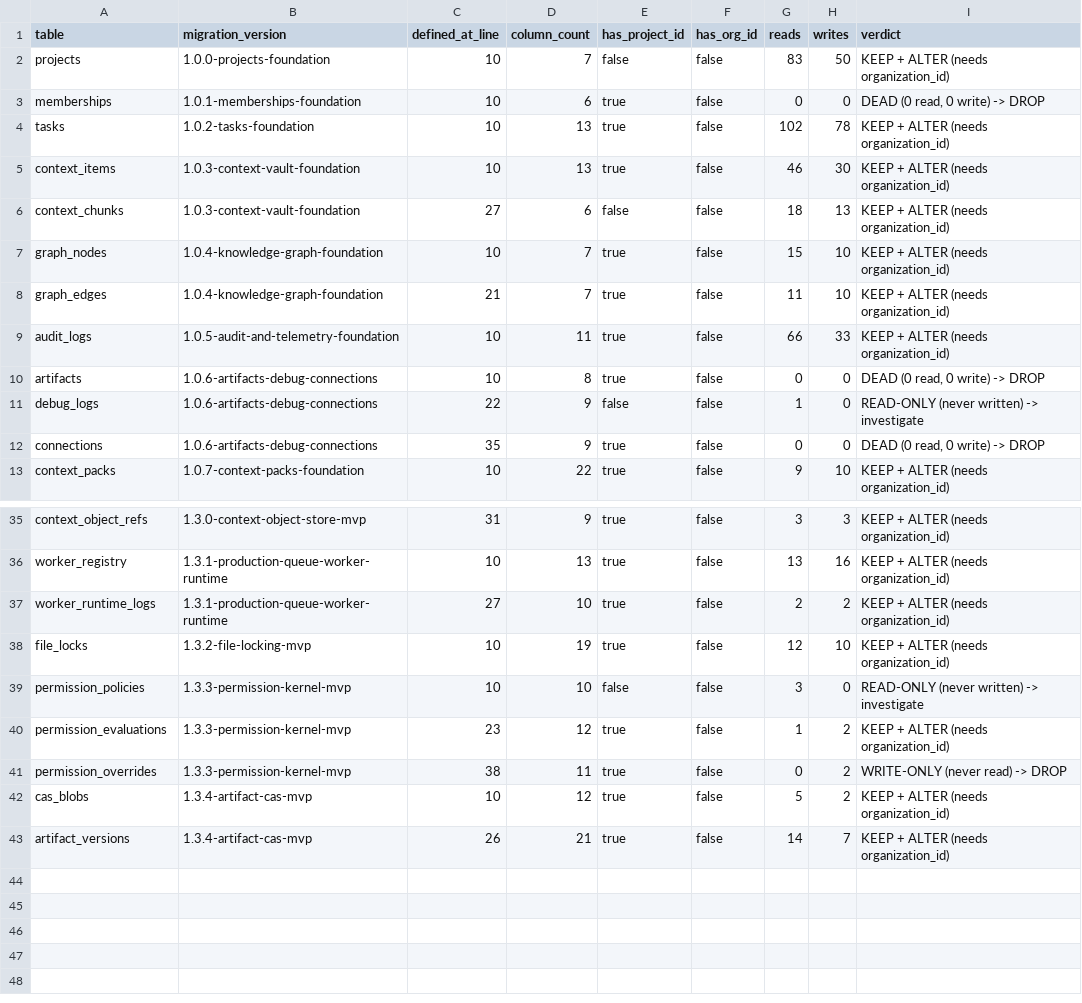
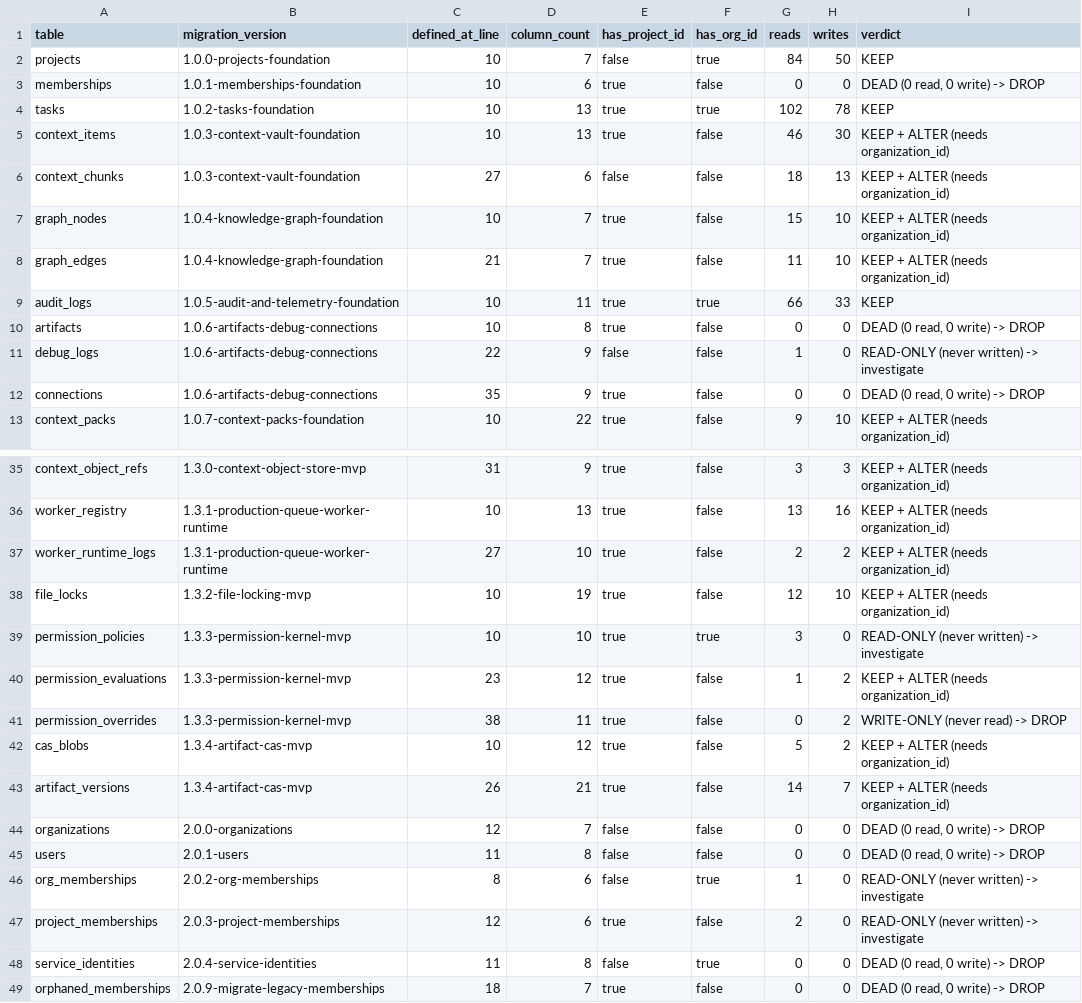
Before and after one commit to aydinogluomer-sys/Y-AI-Agent-Context-OS, a CSV file: docs/audit/2026-08-13-truth-audit/04-db-inventory.csv, drawn as a sheet; only a part is shown, gaps mark what is left out.

```diff
--- a/docs/audit/2026-08-13-truth-audit/04-db-inventory.csv
+++ b/docs/audit/2026-08-13-truth-audit/04-db-inventory.csv
@@ -1,5 +1,5 @@
 table,migration_version,defined_at_line,column_count,has_project_id,has_org_id,reads,writes,verdict
-projects,1.0.0-projects-foundation,10,7,false,false,83,50,KEEP + ALTER (needs organization_id)
+projects,1.0.0-projects-foundation,10,7,false,true,84,50,KEEP
 memberships,1.0.1-memberships-foundation,10,6,true,false,0,0,"DEAD (0 read, 0 write) -> DROP"
-tasks,1.0.2-tasks-foundation,10,13,true,false,102,78,KEEP + ALTER (needs organization_id)
+tasks,1.0.2-tasks-foundation,10,13,true,true,102,78,KEEP
 context_items,1.0.3-context-vault-foundation,10,13,true,false,46,30,KEEP + ALTER (needs organization_id)
@@ -8,3 +8,3 @@ graph_nodes,1.0.4-knowledge-graph-foundation,10,7,true,false,15,10,KEEP + ALTER
 graph_edges,1.0.4-knowledge-graph-foundation,21,7,true,false,11,10,KEEP + ALTER (needs organization_id)
-audit_logs,1.0.5-audit-and-telemetry-foundation,10,11,true,false,66,33,KEEP + ALTER (needs organization_id)
+audit_logs,1.0.5-audit-and-telemetry-foundation,10,11,true,true,66,33,KEEP
 artifacts,1.0.6-artifacts-debug-connections,10,8,true,false,0,0,"DEAD (0 read, 0 write) -> DROP"
@@ -38,3 +38,3 @@ worker_runtime_logs,1.3.1-production-queue-worker-runtime,27,10,true,false,2,2,K
 file_locks,1.3.2-file-locking-mvp,10,19,true,false,12,10,KEEP + ALTER (needs organization_id)
-permission_policies,1.3.3-permission-kernel-mvp,10,10,false,false,3,0,READ-ONLY (never written) -> investigate
+permission_policies,1.3.3-permission-kernel-mvp,10,10,true,true,3,0,READ-ONLY (never written) -> investigate
 permission_evaluations,1.3.3-permission-kernel-mvp,23,12,true,false,1,2,KEEP + ALTER (needs organization_id)
@@ -43 +43,7 @@ cas_blobs,1.3.4-artifact-cas-mvp,10,12,true,false,5,2,KEEP + ALTER (needs organi
 artifact_versions,1.3.4-artifact-cas-mvp,26,21,true,false,14,7,KEEP + ALTER (needs organization_id)
+organizations,2.0.0-organizations,12,7,false,false,0,0,"DEAD (0 read, 0 write) -> DROP"
+users,2.0.1-users,11,8,false,false,0,0,"DEAD (0 read, 0 write) -> DROP"
+org_memberships,2.0.2-org-memberships,8,6,false,true,1,0,READ-ONLY (never written) -> investigate
+project_memberships,2.0.3-project-memberships,12,6,true,false,2,0,READ-ONLY (never written) -> investigate
+service_identities,2.0.4-service-identities,11,8,false,true,0,0,"DEAD (0 read, 0 write) -> DROP"
+orphaned_memberships,2.0.9-migrate-legacy-memberships,18,7,true,false,0,0,"DEAD (0 read, 0 write) -> DROP"
```
Also changed, not shown: docs/audit/2026-08-13-truth-audit/02-api-inventory.csv, docs/audit/2026-08-13-truth-audit/10-false-green-findings.csv, 15 other files.
